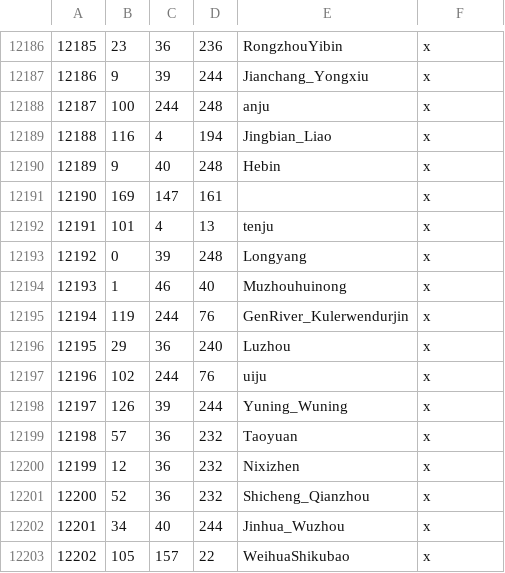
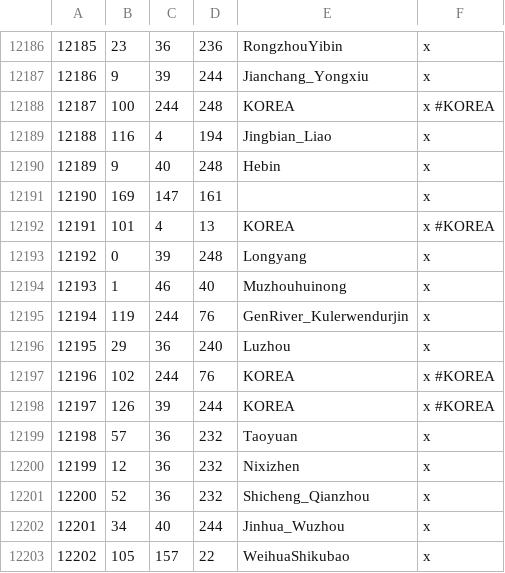
Before and after one commit to Leviathonlx/MoreBookmarks-Plus, a CSV file: BookmarksGit/map_data/definition.csv, drawn as a sheet; only a part is shown, gaps mark what is left out; the diff covers the shown part only.

```diff
--- a/BookmarksGit/map_data/definition.csv
+++ b/BookmarksGit/map_data/definition.csv
@@ -12187,3 +12187,3 @@
 12186;9;39;244;Jianchang_Yongxiu;x
-12187;100;244;248;anju;x
+12187;100;244;248;KOREA;x #KOREA
 12188;116;4;194;Jingbian_Liao;x
@@ -12191,3 +12191,3 @@
 12190;169;147;161;;x
-12191;101;4;13;tenju;x
+12191;101;4;13;KOREA;x #KOREA
 12192;0;39;248;Longyang;x
@@ -12196,4 +12196,4 @@
 12195;29;36;240;Luzhou;x
-12196;102;244;76;uiju;x
-12197;126;39;244;Yuning_Wuning;x
+12196;102;244;76;KOREA;x #KOREA
+12197;126;39;244;KOREA;x #KOREA
 12198;57;36;232;Taoyuan;x
```
Also changed, not shown: 49 edited cells elsewhere in this file, 10 other files.
